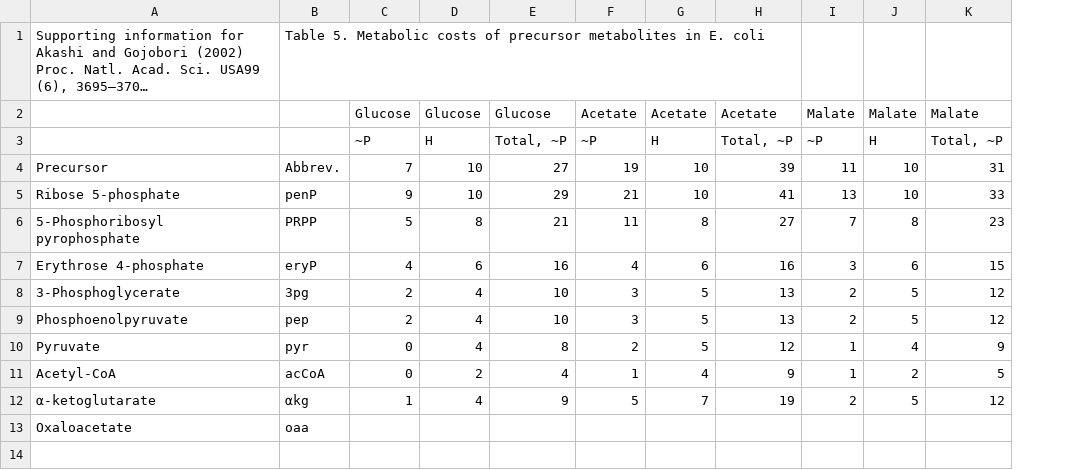
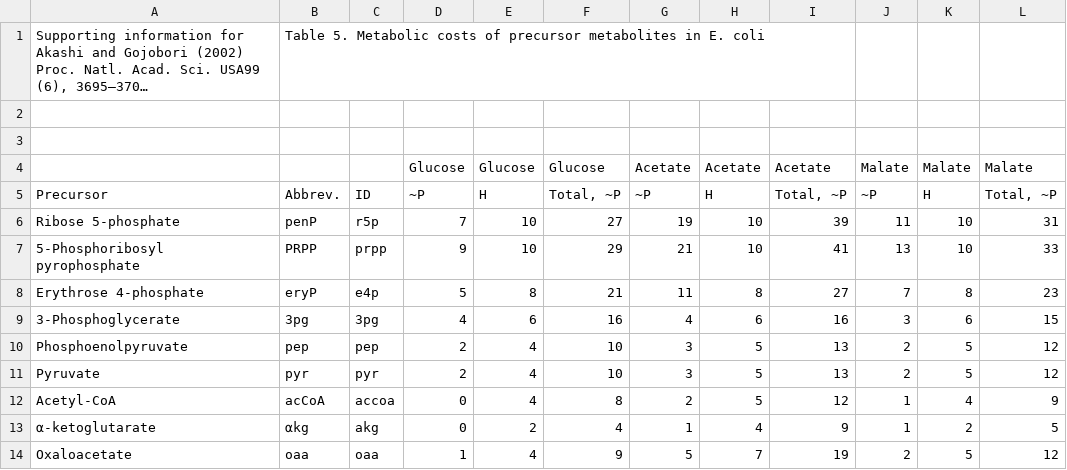
Before and after one commit to sulheim/metabolite-release, a CSV file: data/e_coli/cost_of_aa_precursors.csv, drawn as a sheet; long unchanged cells end in …; removed rows and columns are numbered as before the commit, all else as after; the diff names each change by its address in the sheet, - before the commit and + after, or states it on an @@ line.

Commit message:
Add precursors to plot

```diff
--- a/data/e_coli/cost_of_aa_precursors.csv
+++ b/data/e_coli/cost_of_aa_precursors.csv
+column C, rows 5-10: ID | r5p | prpp | e4p | 3pg | pep; rows 12-14: accoa | akg | oaa
+row 2: (empty)
+row 3: (empty)
-A5: (empty)
+A5: Precursor
-B5: (empty)
+B5: Abbrev.
-A6: Precursor
+A6: Ribose 5-phosphate
-B6: Abbrev.
+B6: penP
-A7: Ribose 5-phosphate
+A7: 5-Phosphoribosyl pyrophosphate
-B7: penP
+B7: PRPP
-A8: 5-Phosphoribosyl pyrophosphate
+A8: Erythrose 4-phosphate
-B8: PRPP
+B8: eryP
-A9: Erythrose 4-phosphate
+A9: 3-Phosphoglycerate
-B9: eryP
+B9: 3pg
-row 8: 3-Phosphoglycerate | 3pg | 2 | 4 | 10 | 3 | 5 | 13 | 2 | 5 | 12
+row 11: Pyruvate | pyr | pyr | 2 | 4 | 10 | 3 | 5 | 13 | 2 | 5 | 12
-A12: Pyruvate
+A12: Acetyl-CoA
-B12: pyr
+B12: acCoA
-A13: Acetyl-CoA
+A13: α-ketoglutarate
-B13: acCoA
+B13: αkg
-A14: α-ketoglutarate
+A14: Oxaloacetate
-B14: αkg
+B14: oaa
-row 13: Oxaloacetate | oaa
```
Also changed, not shown: 1 other file.
